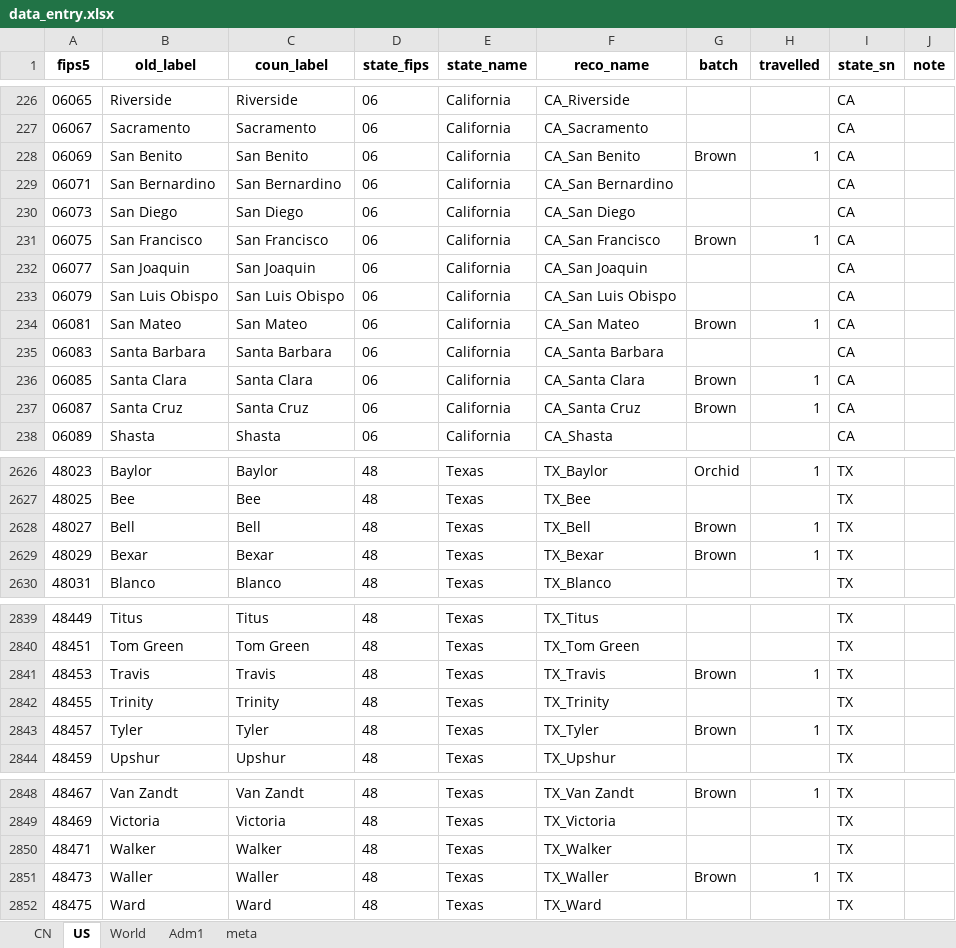
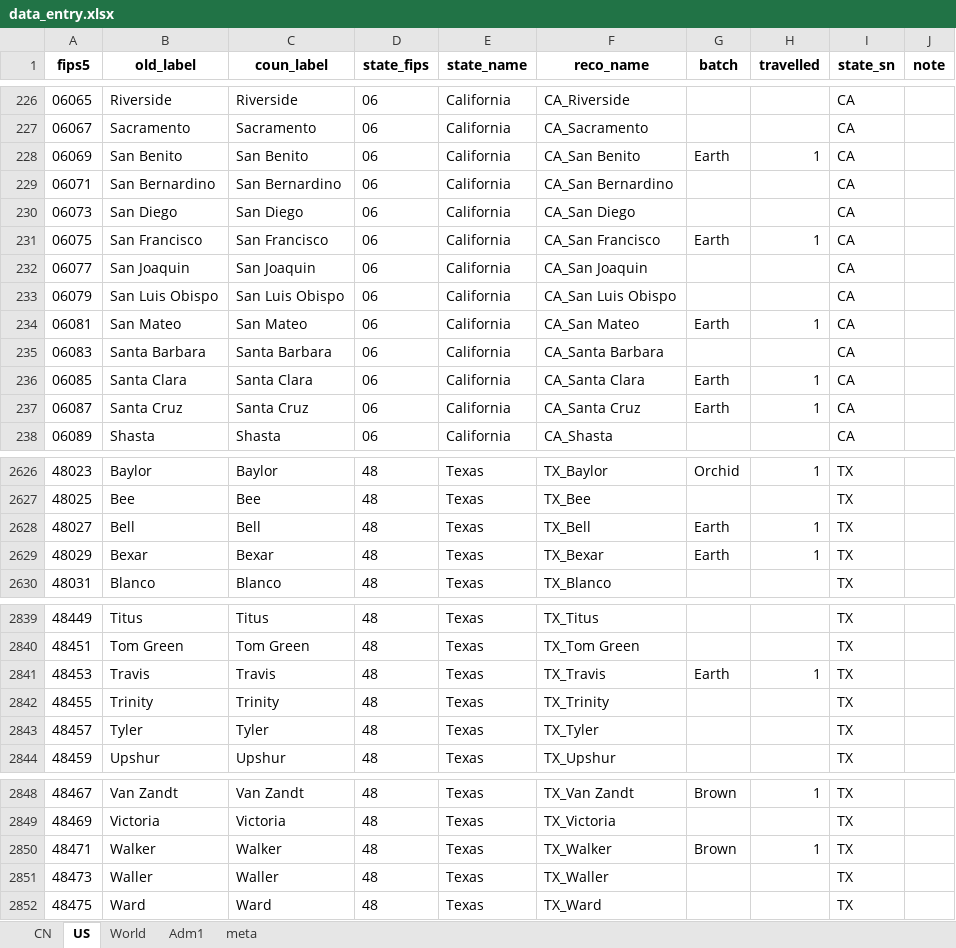
Before and after one commit to mi-geo/teng-globe, an Excel workbook: data_entry.xlsx, sheet US, drawn as a sheet; only a part is shown, gaps mark what is left out; values as stored, in another font and other column widths than the file's, no borders; charts and pictures not drawn; the diff covers the shown part only; the diff names each change by its address in the sheet, - before the commit and + after, or states it on an @@ line.

```diff
--- a/data_entry.xlsx (sheet US)
+++ b/data_entry.xlsx (sheet US)
-G228 (batch): Brown
+G228 (batch): Earth
-G231 (batch): Brown
+G231 (batch): Earth
-G234 (batch): Brown
+G234 (batch): Earth
-G236:G237 (batch): Brown
+G236:G237 (batch): Earth
-G2628:G2629 (batch): Brown
+G2628:G2629 (batch): Earth
-G2841 (batch): Brown
+G2841 (batch): Earth
-G2843 (batch): Brown
+G2843 (batch): (empty)
-H2843 (travelled): 1
+H2843 (travelled): (empty)
-G2850 (batch): (empty)
+G2850 (batch): Brown
-H2850 (travelled): (empty)
+H2850 (travelled): 1
-G2851 (batch): Brown
+G2851 (batch): (empty)
-H2851 (travelled): 1
+H2851 (travelled): (empty)
```
Also changed, not shown: 22 edited cells elsewhere in this sheet, 2 other files.
